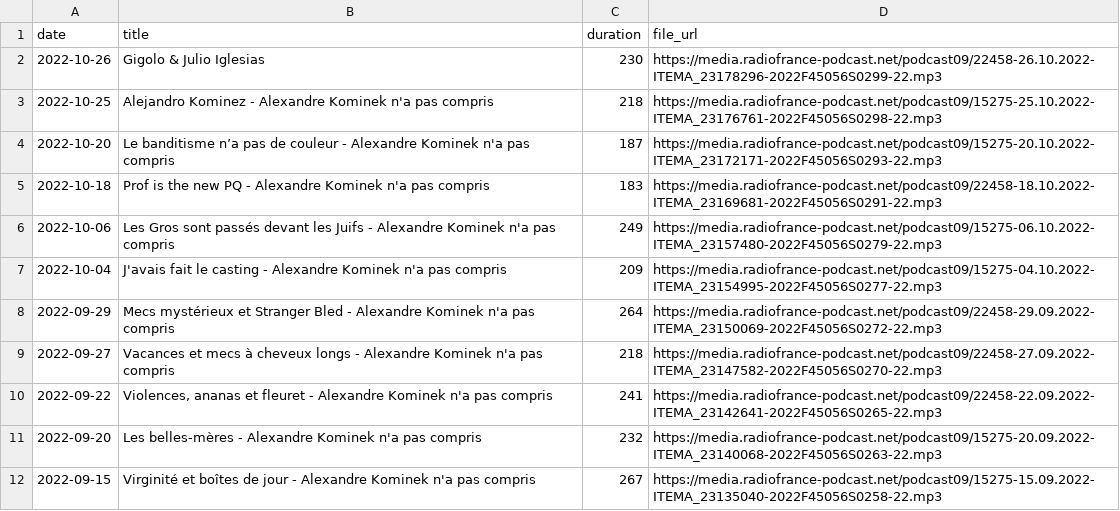
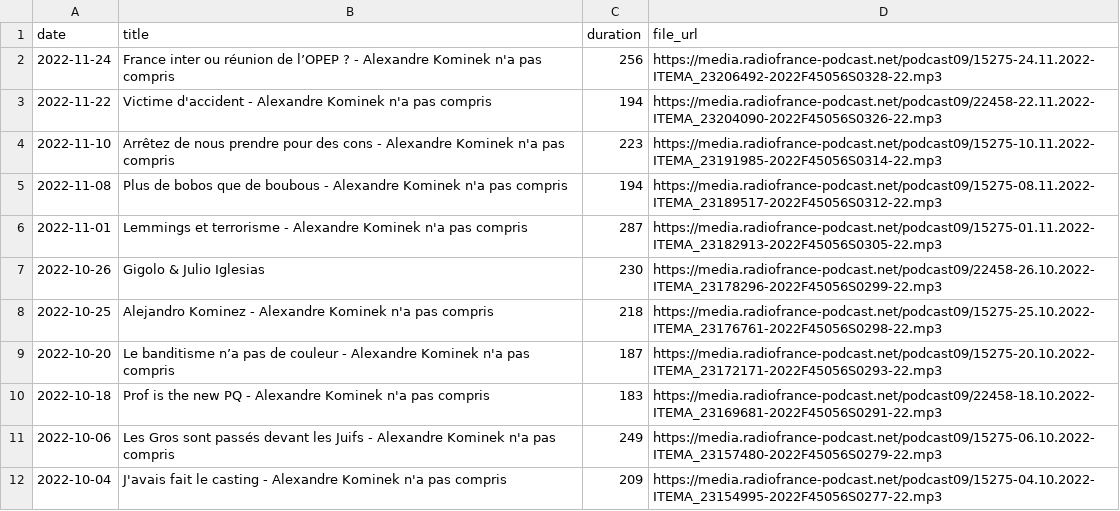
Before and after one commit to ahasverus/franceinter, a CSV file: inst/csv/le-billet-d-alexandre-kominek.csv, drawn as a sheet; only a part is shown; the shorter side is filled out with more unchanged rows.

```diff
--- a/inst/csv/le-billet-d-alexandre-kominek.csv
+++ b/inst/csv/le-billet-d-alexandre-kominek.csv
@@ -1,2 +1,7 @@
 "date";"title";"duration";"file_url"
+"2022-11-24";"France inter ou réunion de l’OPEP ? - Alexandre Kominek n'a pas compris";256;"https://media.radiofrance-podcast.net/podcast09/15275-24.11.2022-ITEMA_23206492-2022F45056S0328-22.mp3"
+"2022-11-22";"Victime d'accident - Alexandre Kominek n'a pas compris";194;"https://media.radiofrance-podcast.net/podcast09/22458-22.11.2022-ITEMA_23204090-2022F45056S0326-22.mp3"
+"2022-11-10";"Arrêtez de nous prendre pour des cons - Alexandre Kominek n'a pas compris";223;"https://media.radiofrance-podcast.net/podcast09/15275-10.11.2022-ITEMA_23191985-2022F45056S0314-22.mp3"
+"2022-11-08";"Plus de bobos que de boubous  - Alexandre Kominek n'a pas compris";194;"https://media.radiofrance-podcast.net/podcast09/15275-08.11.2022-ITEMA_23189517-2022F45056S0312-22.mp3"
+"2022-11-01";" Lemmings et terrorisme - Alexandre Kominek n'a pas compris";287;"https://media.radiofrance-podcast.net/podcast09/15275-01.11.2022-ITEMA_23182913-2022F45056S0305-22.mp3"
 "2022-10-26";"Gigolo & Julio Iglesias";230;"https://media.radiofrance-podcast.net/podcast09/22458-26.10.2022-ITEMA_23178296-2022F45056S0299-22.mp3"
```
Also changed, not shown: inst/csv/fictions-samedi-noir.csv, inst/csv/le-billet-de-matthieu-noel.csv, 29 other files.
